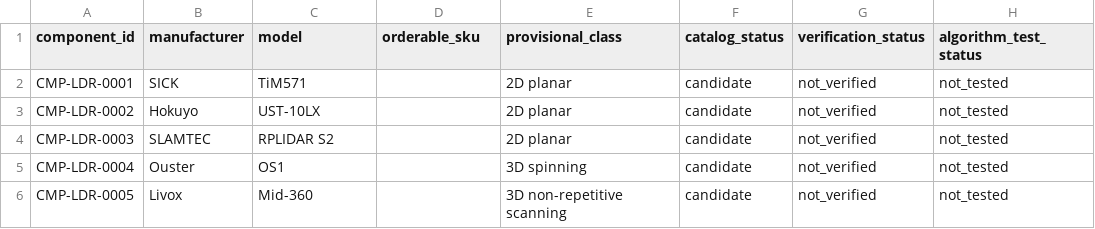
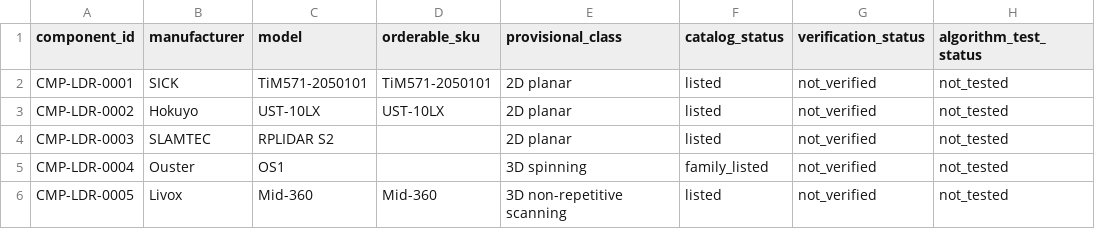
Before and after one commit to Statera-Guild/lidar-sensor-catalog, a CSV file: validation_framework/wave_a/batch_0001_0005/inventory.csv, drawn as a sheet; only a part is shown; the diff names each change by its address in the sheet, - before the commit and + after, or states it on an @@ line.

Commit message:
Reconcile Wave 1 LiDAR catalog and add Wave 2 candidate devices 0006 to 0010

```diff
--- a/validation_framework/wave_a/batch_0001_0005/inventory.csv
+++ b/validation_framework/wave_a/batch_0001_0005/inventory.csv
-C2 (model): TiM571
+C2 (model): TiM571-2050101
-D2 (orderable_sku): (empty)
+D2 (orderable_sku): TiM571-2050101
-F2:F4 (catalog_status): candidate
+F2:F4 (catalog_status): listed
-D3 (orderable_sku): (empty)
+D3 (orderable_sku): UST-10LX
-F5 (catalog_status): candidate
+F5 (catalog_status): family_listed
-D6 (orderable_sku): (empty)
+D6 (orderable_sku): Mid-360
-F6 (catalog_status): candidate
+F6 (catalog_status): listed
```
Also changed, not shown: 23 other files.
